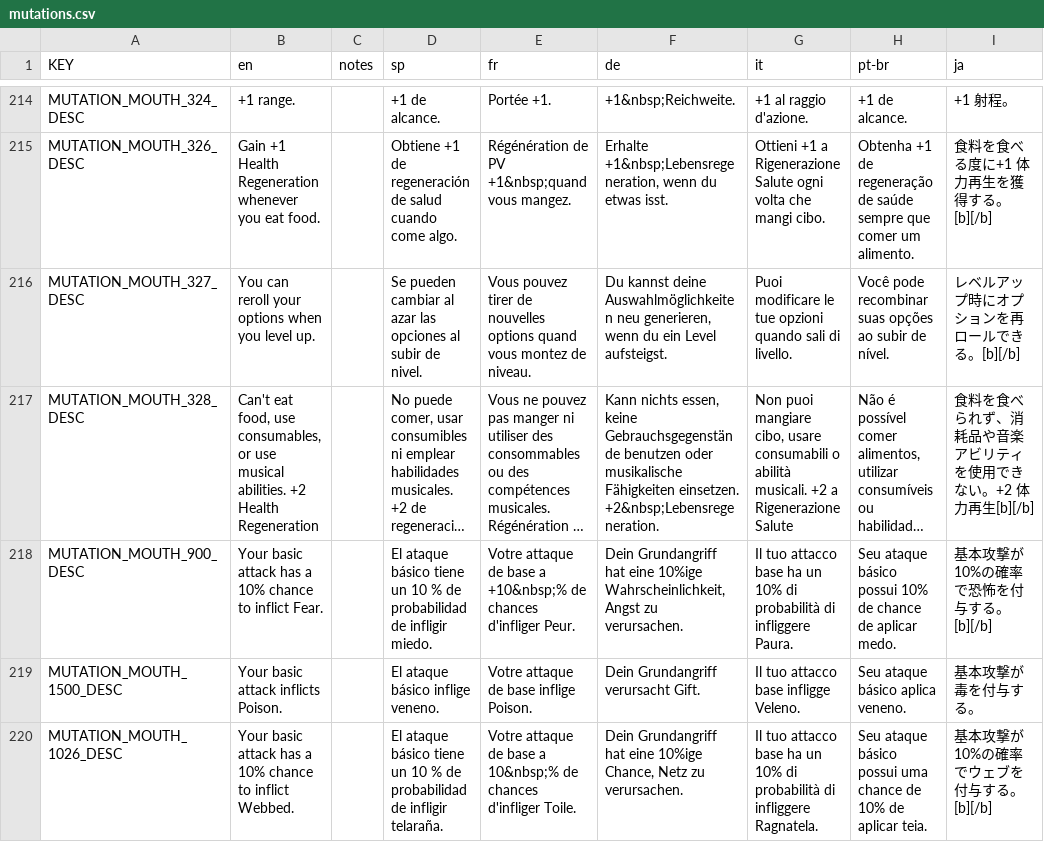
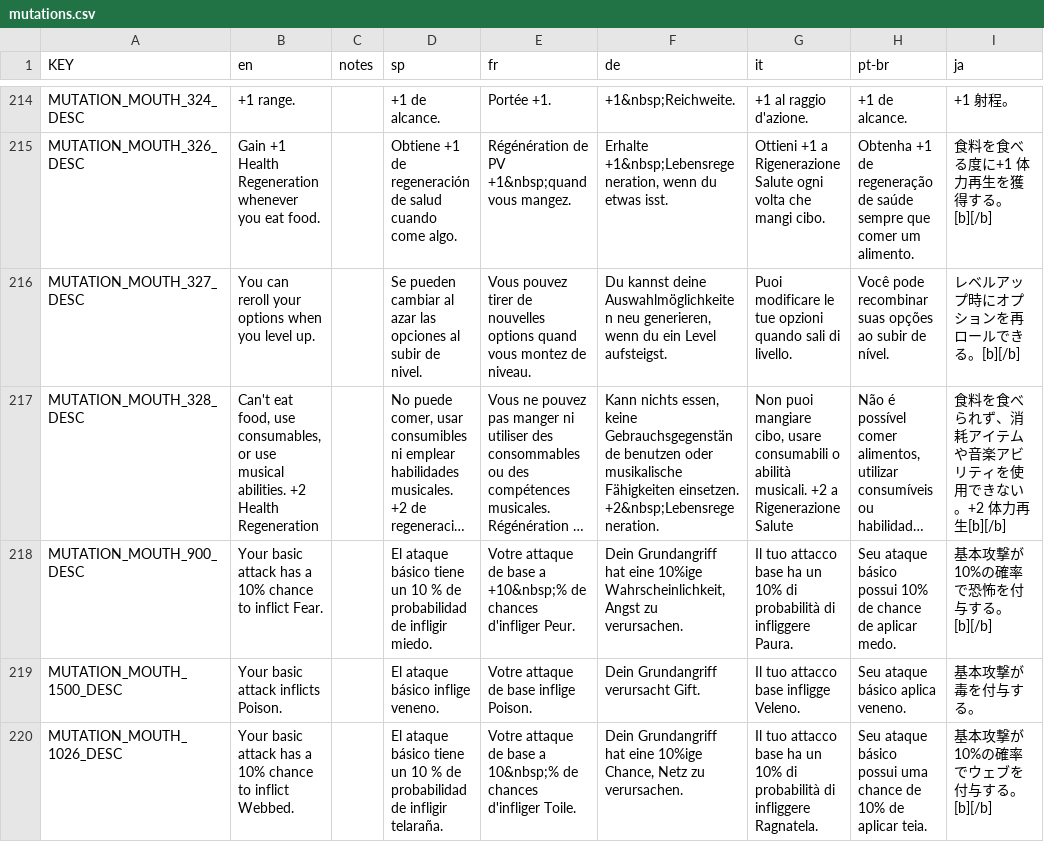
Before and after one commit to ibushimaru/MewgenicsJP, a CSV file: overlay/data/text/mutations.csv, drawn as a sheet; only a part is shown, gaps mark what is left out; long unchanged cells end in …; the diff covers the shown part only; the diff names each change by its address in the sheet, - before the commit and + after, or states it on an @@ line.

```diff
--- a/overlay/data/text/mutations.csv
+++ b/overlay/data/text/mutations.csv
-I217 (ja): 食料を食べられず、消耗品や音楽アビリティを使用できない。+2 体力再生[b][/b]
+I217 (ja): 食料を食べられず、消耗アイテムや音楽アビリティを使用できない。+2 体力再生[b][/b]
```
Also changed, not shown: 7 edited cells elsewhere in this file, overlay/data/text/additions2.csv, overlay/data/text/items.csv, 7 other files.
